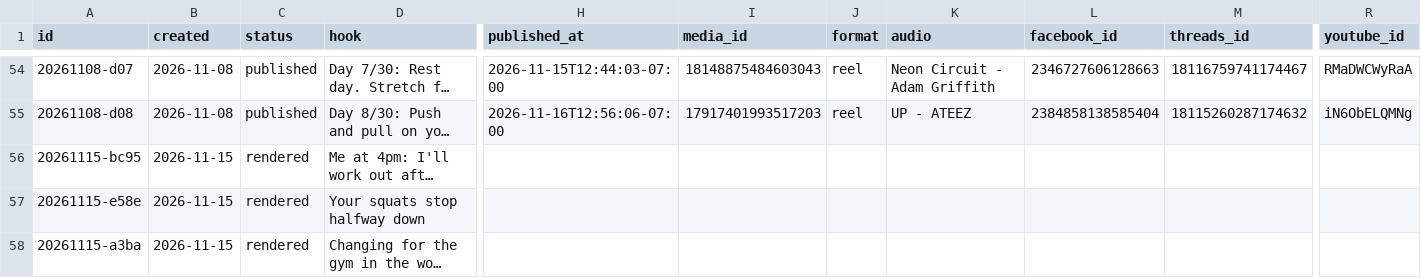
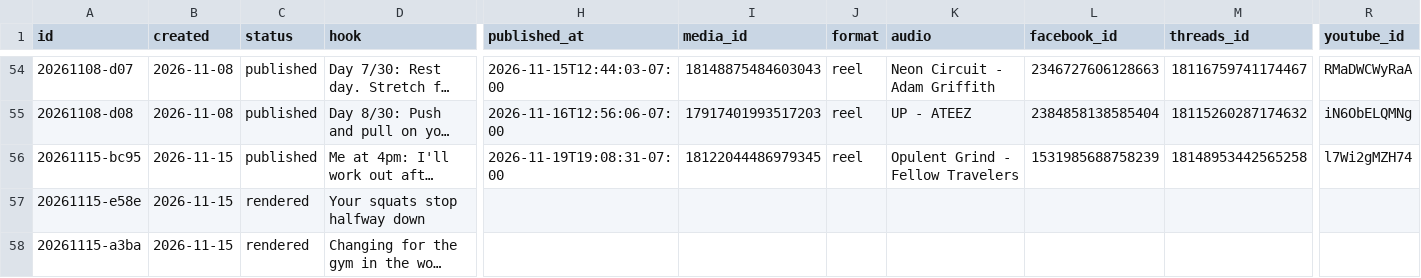
Before and after one commit to lunchbreaklifts/lunch-break-lifts, a CSV file: posts.csv, drawn as a sheet; only a part is shown, gaps mark what is left out; long unchanged cells end in …; the diff names each change by its address in the sheet, - before the commit and + after, or states it on an @@ line.

Commit message:
Published post

```diff
--- a/posts.csv
+++ b/posts.csv
-C56 (status): rendered
+C56 (status): published
-H56 (published_at): (empty)
+H56 (published_at): 2026-11-19T19:08:31-07:00
-I56 (media_id): (empty)
+I56 (media_id): 18122044486979345
-J56 (format): (empty)
+J56 (format): reel
-K56 (audio): (empty)
+K56 (audio): Opulent Grind - Fellow Travelers
-L56 (facebook_id): (empty)
+L56 (facebook_id): 1531985688758239
-M56 (threads_id): (empty)
+M56 (threads_id): 18148953442565258
-R56 (youtube_id): (empty)
+R56 (youtube_id): l7Wi2gMZH74
```
Also changed, not shown: 23 other files.
